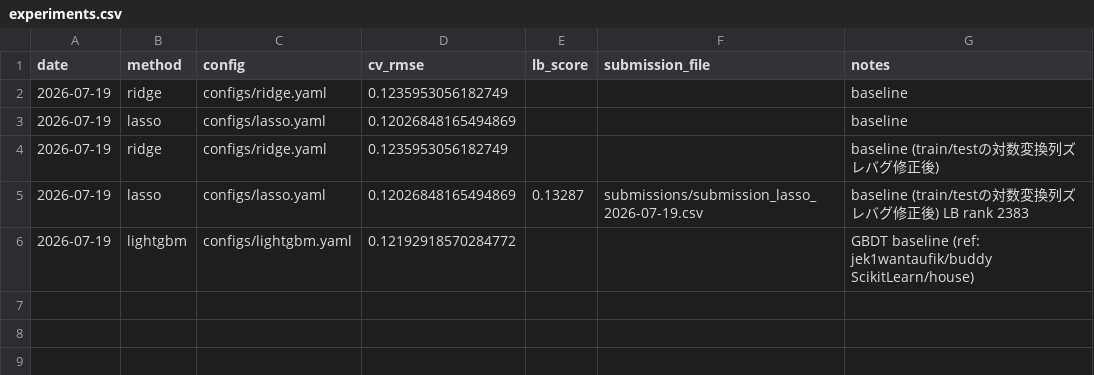
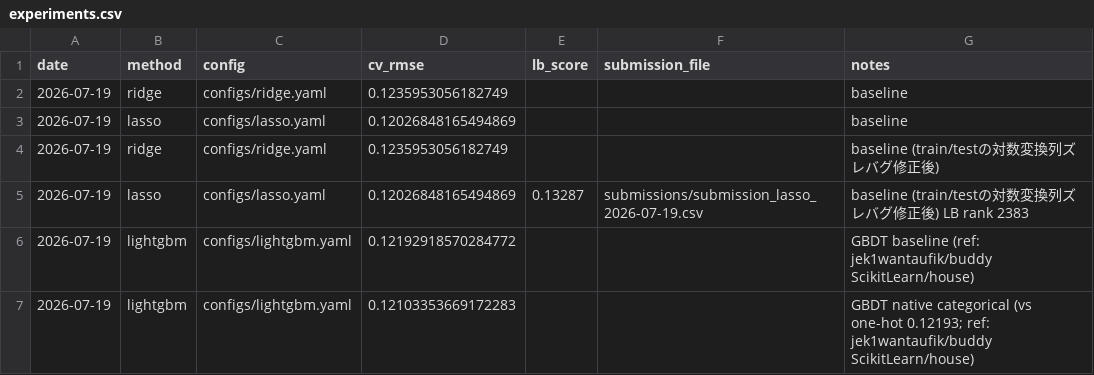
Before and after one commit to Tanaka46/Kaggle, a CSV file: reports/experiments.csv, drawn as a sheet; the diff names each change by its address in the sheet, - before the commit and + after, or states it on an @@ line.

Commit message:
Use LightGBM native categorical splits instead of one-hot (0.12193 -> 0.12103 CV)

```diff
--- a/reports/experiments.csv
+++ b/reports/experiments.csv
+row 7: 2026-07-19 | lightgbm | configs/lightgbm.yaml | 0.12103353669172283 |  |  | GBDT native categorical (vs one-hot 0.12193; ref: jek1wantaufik/buddy ScikitLearn/house)
```
Also changed, not shown: 5 other files.
